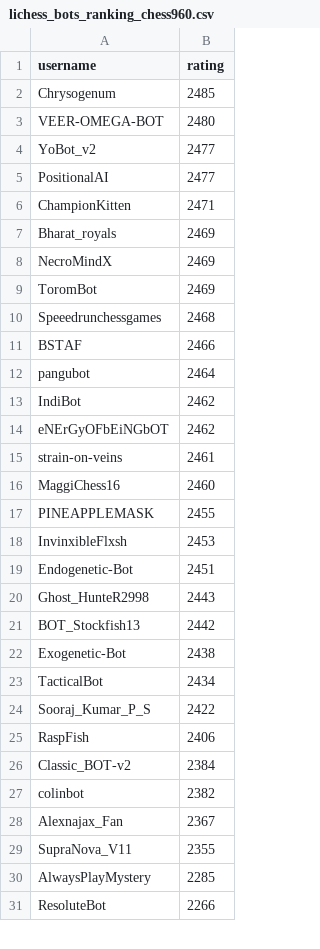
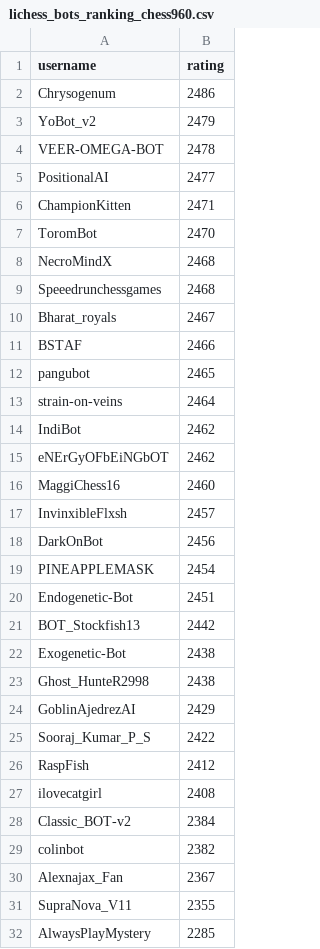
Before and after one commit to OhNoMyKing-Code/BotRank, a CSV file: lichess_bots_ranking_chess960.csv, drawn as a sheet; only a part is shown; the shorter side is filled out with more unchanged rows; the diff covers the shown part only.

```diff
--- a/lichess_bots_ranking_chess960.csv
+++ b/lichess_bots_ranking_chess960.csv
@@ -1,26 +1,28 @@
 username,rating
-Chrysogenum,2485
-VEER-OMEGA-BOT,2480
-YoBot_v2,2477
+Chrysogenum,2486
+YoBot_v2,2479
+VEER-OMEGA-BOT,2478
 PositionalAI,2477
 ChampionKitten,2471
-Bharat_royals,2469
-NecroMindX,2469
-ToromBot,2469
+ToromBot,2470
+NecroMindX,2468
 Speeedrunchessgames,2468
+Bharat_royals,2467
 BSTAF,2466
-pangubot,2464
+pangubot,2465
+strain-on-veins,2464
 IndiBot,2462
 eNErGyOFbEiNGbOT,2462
-strain-on-veins,2461
 MaggiChess16,2460
-PINEAPPLEMASK,2455
-InvinxibleFlxsh,2453
+InvinxibleFlxsh,2457
+DarkOnBot,2456
+PINEAPPLEMASK,2454
 Endogenetic-Bot,2451
-Ghost_HunteR2998,2443
 BOT_Stockfish13,2442
 Exogenetic-Bot,2438
-TacticalBot,2434
+Ghost_HunteR2998,2438
+GoblinAjedrezAI,2429
 Sooraj_Kumar_P_S,2422
-RaspFish,2406
+RaspFish,2412
+ilovecatgirl,2408
 Classic_BOT-v2,2384
```
Also changed, not shown: 2 added rows, 2 removed rows and 8 edited cells elsewhere in this file, lichess_bots_ranking_antichess.csv, lichess_bots_ranking_blitz.csv, 9 other files.
